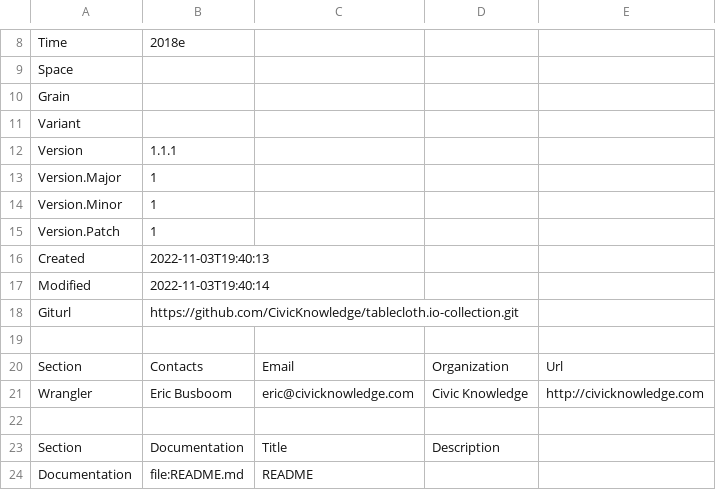
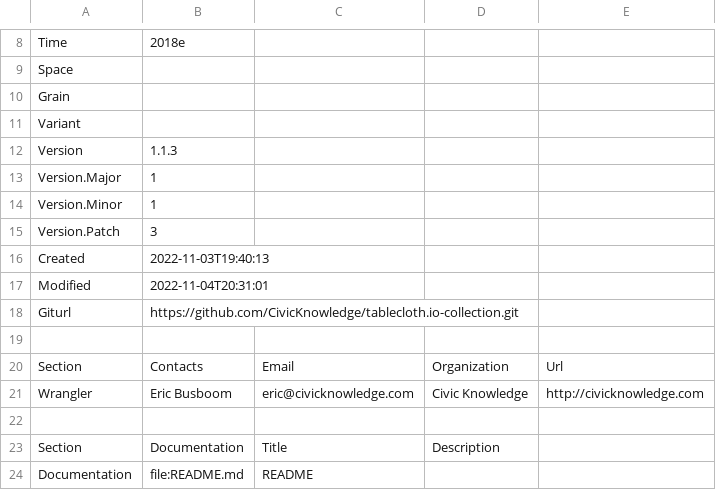
Before and after one commit to metatab-packages/bis.org-exchange_rates-2018e, a CSV file: metadata.csv, drawn as a sheet; only a part is shown, gaps mark what is left out; the diff covers the shown part only.

```diff
--- a/metadata.csv
+++ b/metadata.csv
@@ -11,8 +11,8 @@ Grain,
 Variant,
-Version,1.1.1
+Version,1.1.3
 Version.Major,1
 Version.Minor,1
-Version.Patch,1
+Version.Patch,3
 Created,2022-11-03T19:40:13
-Modified,2022-11-03T19:40:14
+Modified,2022-11-04T20:31:01
 Giturl,https://github.com/CivicKnowledge/tablecloth.io-collection.git
```
Also changed, not shown: 7 added rows and 5 edited cells elsewhere in this file.
